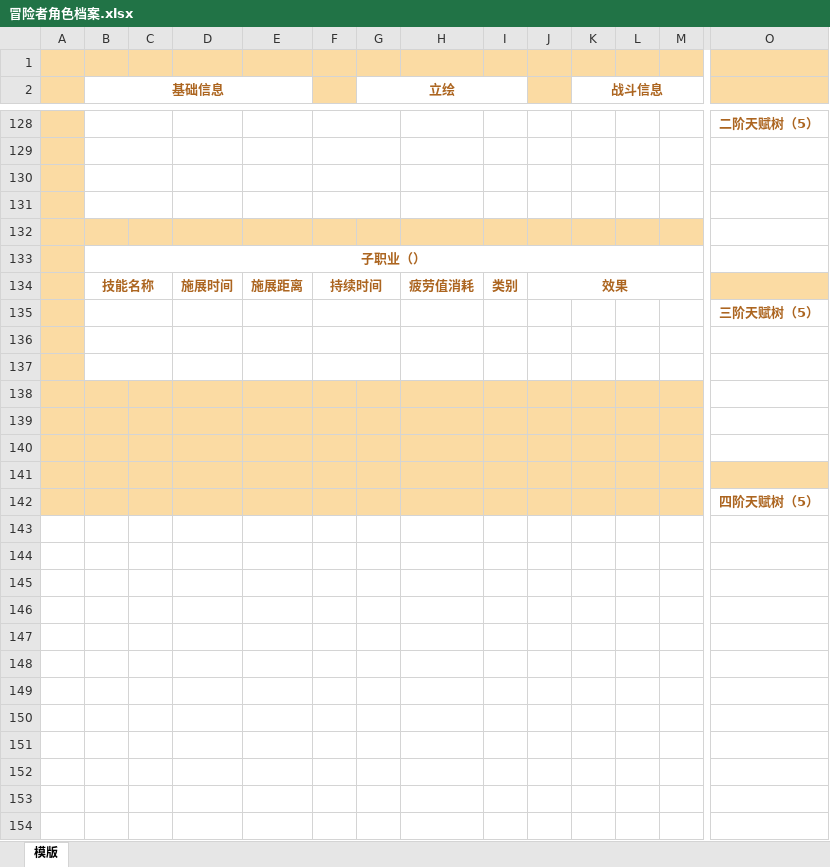
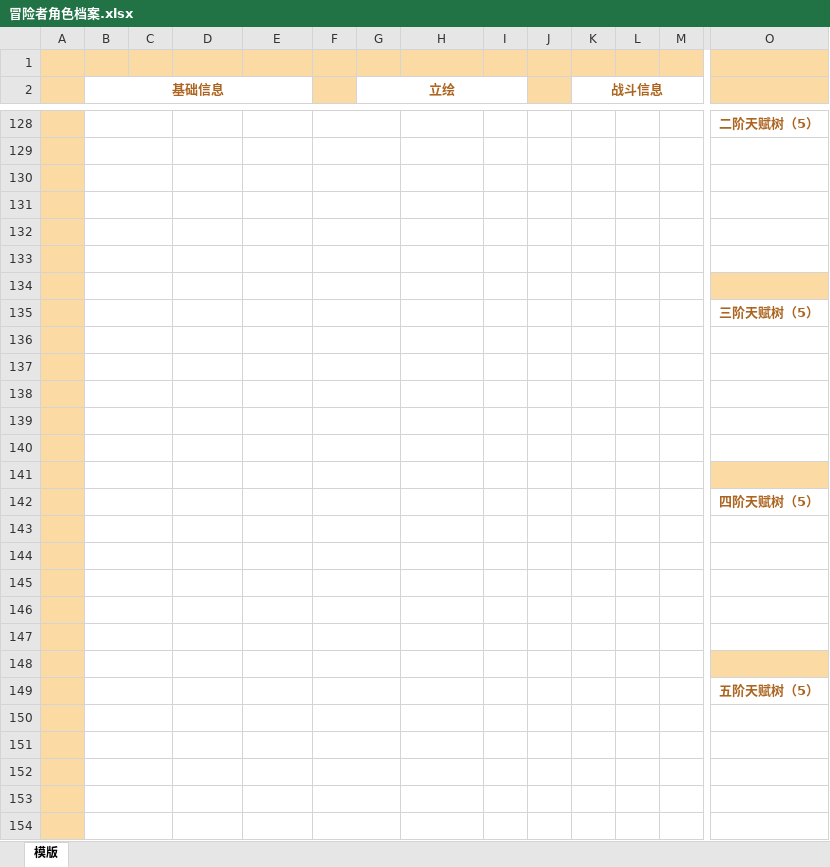
Before and after one commit to Doylesama114/Snode-rpg, an Excel workbook: 冒险者角色档案.xlsx, sheet 模版, drawn as a sheet; only a part is shown, gaps mark what is left out; values as stored, in another font and other column widths than the file's, no borders; removed rows and columns are numbered as before the commit, all else as after; rows hold the shown columns only; the diff covers the shown part only; the diff names each change by its address in the sheet, - before the commit and + after, or states it on an @@ line.

```diff
--- a/冒险者角色档案.xlsx (sheet 模版)
+++ b/冒险者角色档案.xlsx (sheet 模版)
-B132:M132 fill: #FBDBA3
+B132:M132 fill: none
+B132:C132 merged
+F132:G132 merged
-B133 (基础信息): 子职业（）
+B133 (基础信息): (empty)
-B133:M133 merged
+B133:C133 merged
+F133:G133 merged
-row 134:  | 技能名称 |  | 施展时间 | 施展距离 | 持续时间 |  | 疲劳值消耗 | 类别 | 效果
+row 134: (empty)
-J134:M134 merged
-B138:M142 fill: #FBDBA3
+B138:M142 fill: none
+B138:C138 merged
+F138:G138 merged
+B139:C139 merged
+F139:G139 merged
+B140:C140 merged
+F140:G140 merged
+B141:C141 merged
+F141:G141 merged
+B142:C142 merged
+F142:G142 merged
+row 143: (empty)
+row 144: (empty)
+row 145: (empty)
+row 146: (empty)
+row 147: (empty)
+row 148: (empty)
+row 149:  |  |  |  |  |  |  |  |  |  |  |  |  | 五阶天赋树（5）
+row 150: (empty)
+row 151: (empty)
+row 152: (empty)
+row 153: (empty)
+row 154: (empty)
```
Also changed, not shown: 13 added rows elsewhere in this sheet, 20 other files.
